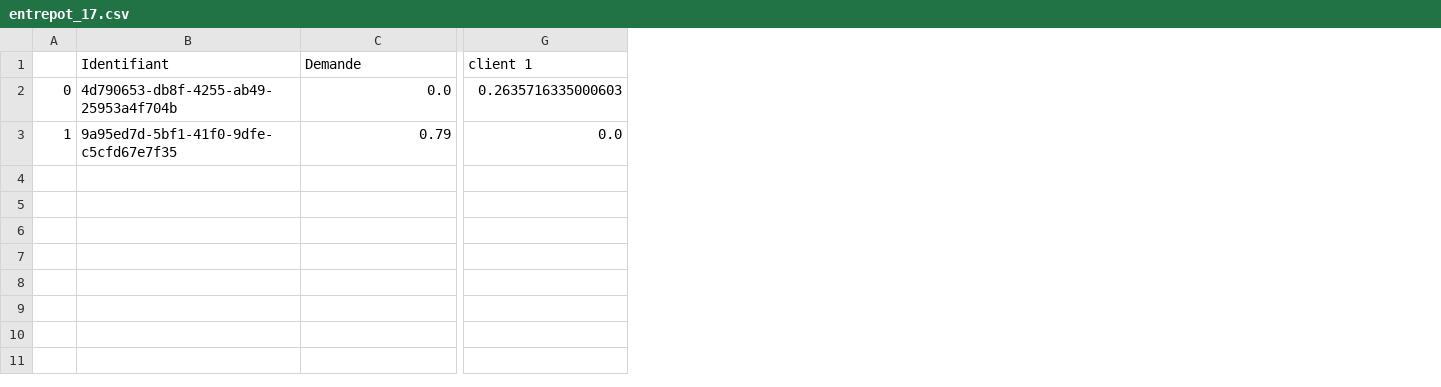
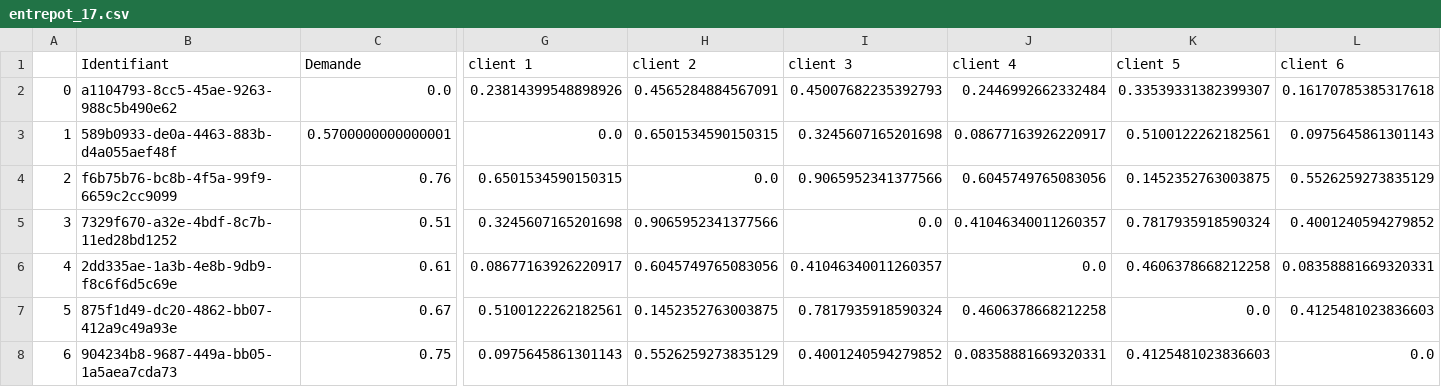
Before and after one commit to EmmaBouhanna/optim_livraison, a CSV file: input_data/entrepot_17.csv, drawn as a sheet; only a part is shown, gaps mark what is left out; removed rows and columns are numbered as before the commit, all else as after; rows hold the shown columns only; the diff names each change by its address in the sheet, - before the commit and + after, or states it on an @@ line.

```diff
--- a/input_data/entrepot_17.csv
+++ b/input_data/entrepot_17.csv
+column H (client 2), row 2: 0.4565284884567091
+column I (client 3), row 2: 0.45007682235392793
+column J (client 4), row 2: 0.2446992662332484
+column K (client 5), row 2: 0.33539331382399307
+column L (client 6), row 2: 0.16170785385317618
-B2 (Identifiant): 4d790653-db8f-4255-ab49-25953a4f704b
+B2 (Identifiant): a1104793-8cc5-45ae-9263-988c5b490e62
-G2 (client 1): 0.2635716335000603
+G2 (client 1): 0.23814399548898926
-row 3: 1 | 9a95ed7d-5bf1-41f0-9dfe-c5cfd67e7f35 | 0.79 | 0.0
+row 3: 1 | 589b0933-de0a-4463-883b-d4a055aef48f | 0.5700000000000001 | 0.0 | 0.6501534590150315 | 0.3245607165201698 | 0.08677163926220917 | 0.5100122262182561 | 0.0975645861301143
+row 4: 2 | f6b75b76-bc8b-4f5a-99f9-6659c2cc9099 | 0.76 | 0.6501534590150315 | 0.0 | 0.9065952341377566 | 0.6045749765083056 | 0.1452352763003875 | 0.5526259273835129
+row 5: 3 | 7329f670-a32e-4bdf-8c7b-11ed28bd1252 | 0.51 | 0.3245607165201698 | 0.9065952341377566 | 0.0 | 0.41046340011260357 | 0.7817935918590324 | 0.4001240594279852
+row 6: 4 | 2dd335ae-1a3b-4e8b-9db9-f8c6f6d5c69e | 0.61 | 0.08677163926220917 | 0.6045749765083056 | 0.41046340011260357 | 0.0 | 0.4606378668212258 | 0.08358881669320331
+row 7: 5 | 875f1d49-dc20-4862-bb07-412a9c49a93e | 0.67 | 0.5100122262182561 | 0.1452352763003875 | 0.7817935918590324 | 0.4606378668212258 | 0.0 | 0.4125481023836603
+row 8: 6 | 904234b8-9687-449a-bb05-1a5aea7cda73 | 0.75 | 0.0975645861301143 | 0.5526259273835129 | 0.4001240594279852 | 0.08358881669320331 | 0.4125481023836603 | 0.0
```
Also changed, not shown: input_data/entrepot_12.csv, input_data/entrepot_15.csv, 37 other files.
